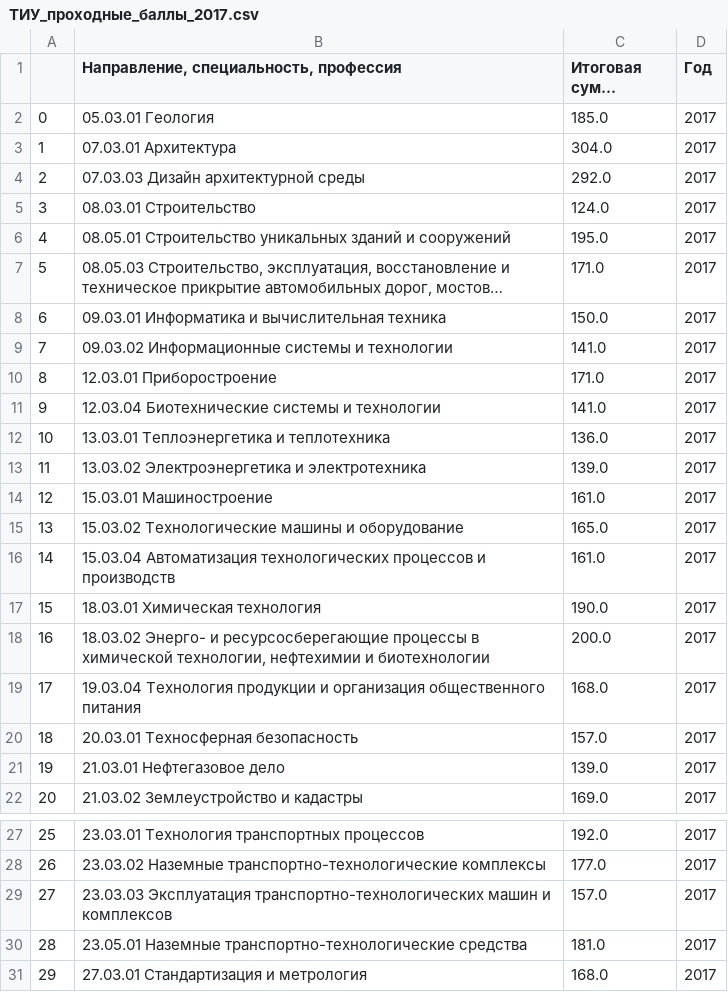
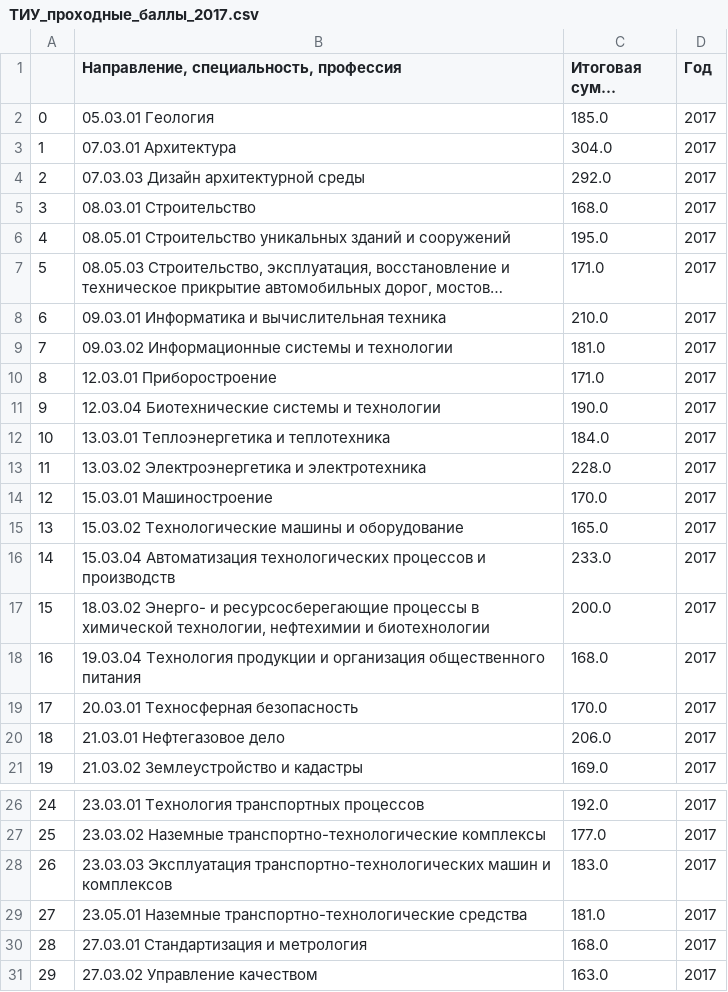
Before and after one commit to Andr171p/tyuiu-recommendations, a CSV file: notebooks/ТИУ_проходные_баллы_2017.csv, drawn as a sheet; only a part is shown, gaps mark what is left out; the shorter side is filled out with more unchanged rows; long unchanged cells end in …; removed rows and columns are numbered as before the commit, all else as after; the diff names each change by its address in the sheet, - before the commit and + after, or states it on an @@ line.

```diff
--- a/notebooks/ТИУ_проходные_баллы_2017.csv
+++ b/notebooks/ТИУ_проходные_баллы_2017.csv
-C5 (Итоговая сумма баллов): 124.0
+C5 (Итоговая сумма баллов): 168.0
-C8 (Итоговая сумма баллов): 150.0
+C8 (Итоговая сумма баллов): 210.0
-C9 (Итоговая сумма баллов): 141.0
+C9 (Итоговая сумма баллов): 181.0
-C11 (Итоговая сумма баллов): 141.0
+C11 (Итоговая сумма баллов): 190.0
-C12 (Итоговая сумма баллов): 136.0
+C12 (Итоговая сумма баллов): 184.0
-C13 (Итоговая сумма баллов): 139.0
+C13 (Итоговая сумма баллов): 228.0
-C14 (Итоговая сумма баллов): 161.0
+C14 (Итоговая сумма баллов): 170.0
-C16 (Итоговая сумма баллов): 161.0
+C16 (Итоговая сумма баллов): 233.0
-row 17: 15 | 18.03.01 Химическая технология | 190.0 | 2017
@@ column A renumbered from row 17 down @@
-C19 (Итоговая сумма баллов): 157.0
+C19 (Итоговая сумма баллов): 170.0
-C20 (Итоговая сумма баллов): 139.0
+C20 (Итоговая сумма баллов): 206.0
-C28 (Итоговая сумма баллов): 157.0
+C28 (Итоговая сумма баллов): 183.0
```
Also changed, not shown: notebooks/ТИУ_проходные_баллы_2014.csv, notebooks/ТИУ_проходные_баллы_2015.csv, 9 other files.
